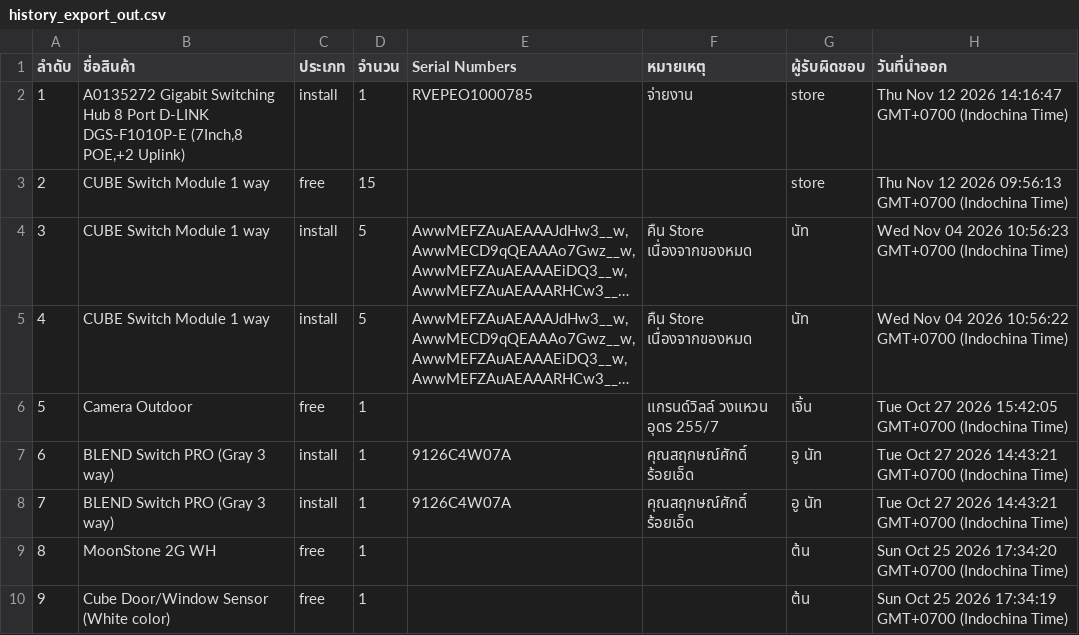
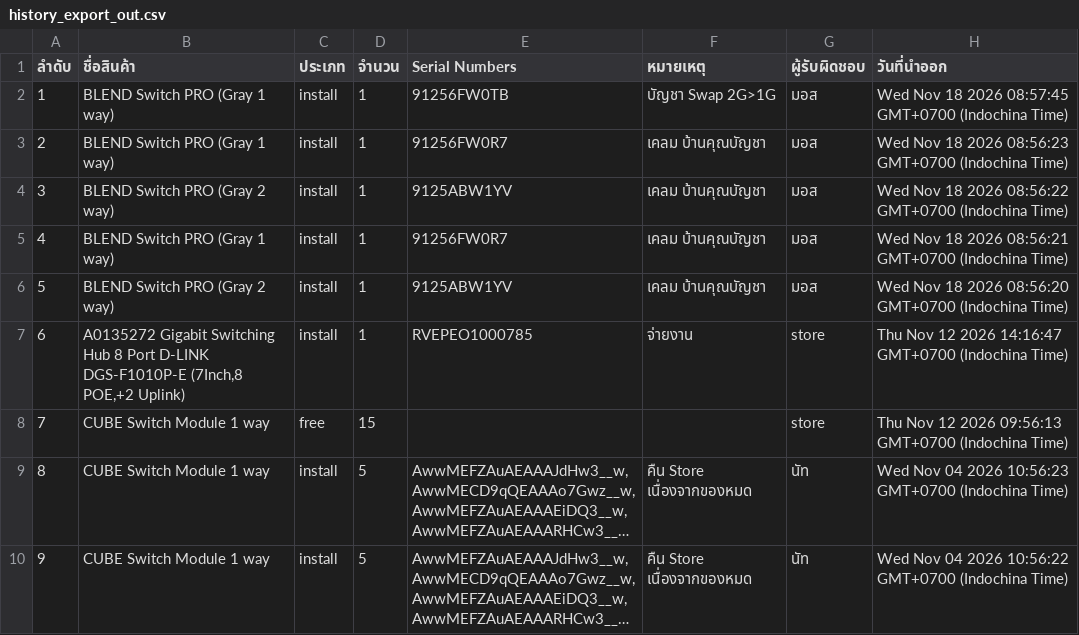
Before and after one commit to SurapatMut/service-warehouse, a CSV file: exports/history_export_out.csv, drawn as a sheet; only a part is shown; the shorter side is filled out with more unchanged rows; long unchanged cells end in …; addresses are those after the commit; the diff names each change by its address in the sheet, - before the commit and + after, or states it on an @@ line.

```diff
--- a/exports/history_export_out.csv
+++ b/exports/history_export_out.csv
+row 2: 1 | BLEND Switch PRO (Gray 1 way) | install | 1 | 91256FW0TB | บัญชา Swap 2G>1G | มอส | Wed Nov 18 2026 08:57:45 GMT+0700 (Indochina Time)
+row 3: 2 | BLEND Switch PRO (Gray 1 way) | install | 1 | 91256FW0R7 | เคลม บ้านคุณบัญชา | มอส | Wed Nov 18 2026 08:56:23 GMT+0700 (Indochina Time)
+row 4: 3 | BLEND Switch PRO (Gray 2 way) | install | 1 | 9125ABW1YV | เคลม บ้านคุณบัญชา | มอส | Wed Nov 18 2026 08:56:22 GMT+0700 (Indochina Time)
+row 5: 4 | BLEND Switch PRO (Gray 1 way) | install | 1 | 91256FW0R7 | เคลม บ้านคุณบัญชา | มอส | Wed Nov 18 2026 08:56:21 GMT+0700 (Indochina Time)
+row 6: 5 | BLEND Switch PRO (Gray 2 way) | install | 1 | 9125ABW1YV | เคลม บ้านคุณบัญชา | มอส | Wed Nov 18 2026 08:56:20 GMT+0700 (Indochina Time)
@@ column A (ลำดับ) renumbered from row 7 down @@
```
Also changed, not shown: exports/history_export_in.csv.
